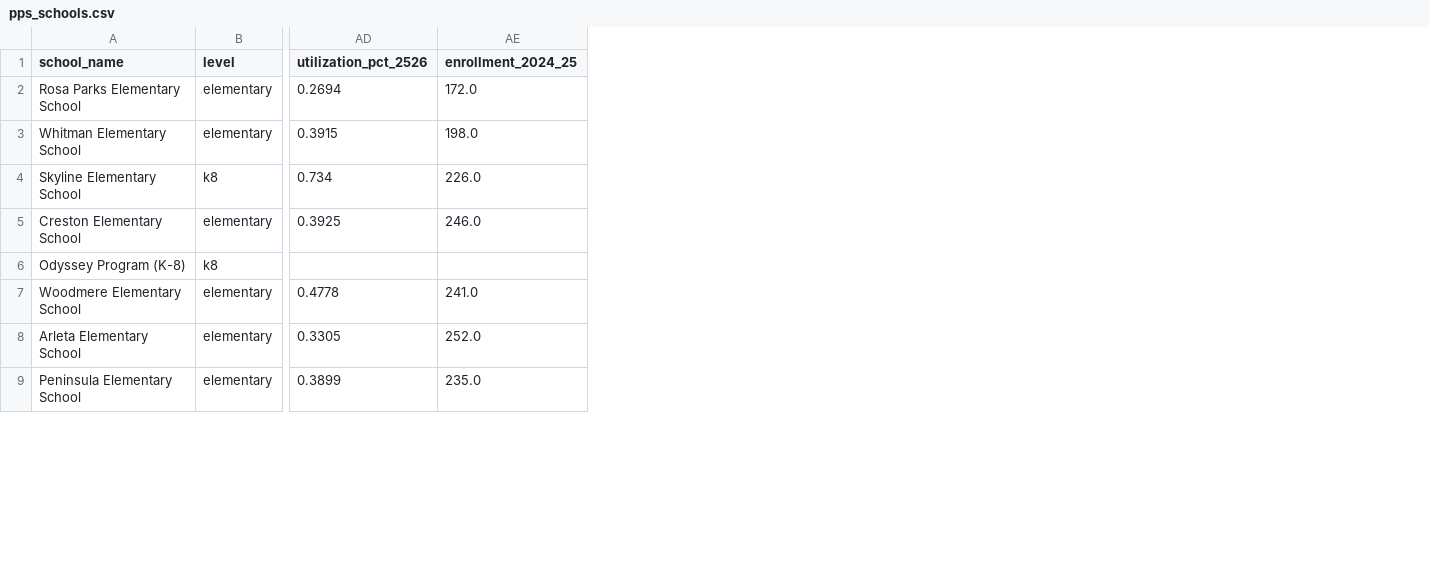
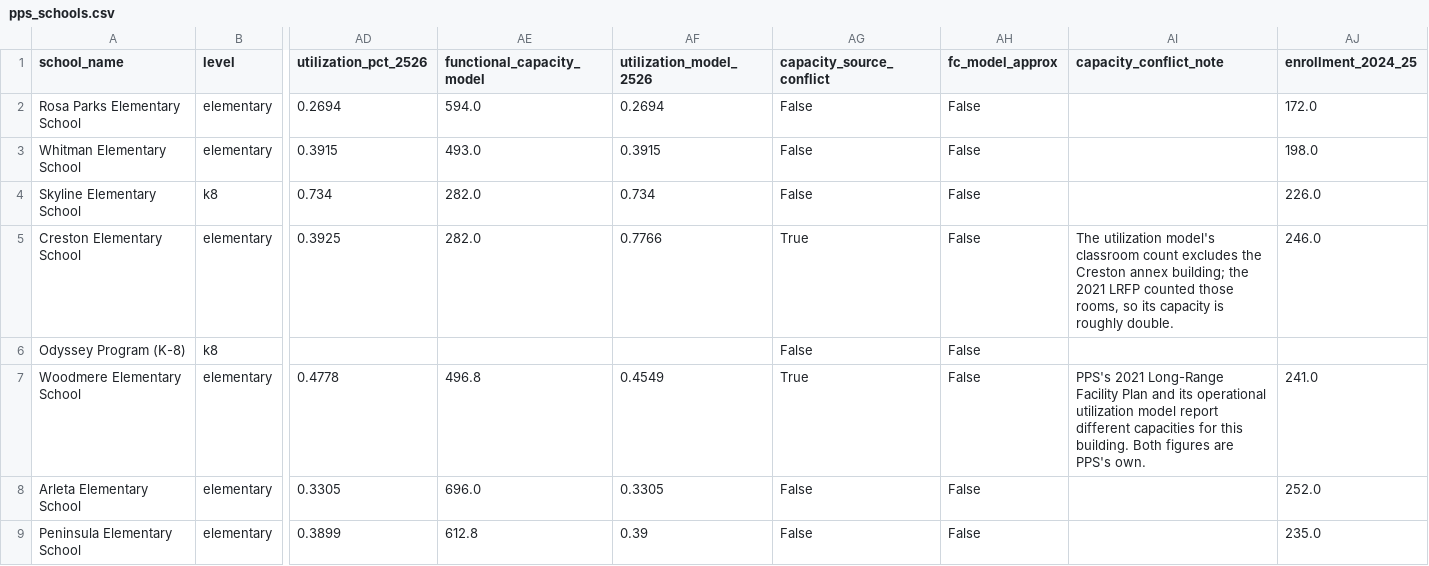
Before and after one commit to meub/pps-closures, a CSV file: data/pps_schools.csv, drawn as a sheet; only a part is shown, gaps mark what is left out; the diff names each change by its address in the sheet, - before the commit and + after, or states it on an @@ line.

```diff
--- a/data/pps_schools.csv
+++ b/data/pps_schools.csv
+column AE (functional_capacity_model), rows 2-9: 594.0 | 493.0 | 282.0 | 282.0 |  | 496.8 | 696.0 | 612.8
+column AF (utilization_model_2526), rows 2-9: 0.2694 | 0.3915 | 0.734 | 0.7766 |  | 0.4549 | 0.3305 | 0.39
+column AG (capacity_source_conflict), rows 2-9: False | False | False | True | False | True | False | False
+column AH (fc_model_approx), rows 2-9: all False
+column AI (capacity_conflict_note), rows 5-7: The utilization model's classroom count excludes the Creston annex building; the 2021 LRFP counted those rooms, so its capacity is roughly double. |  | PPS's 2021 Long-Range Facility Plan and its operational utilization model report different capacities for this building. Both figures are PPS's own.
```
Also changed, not shown: 6 other files.
